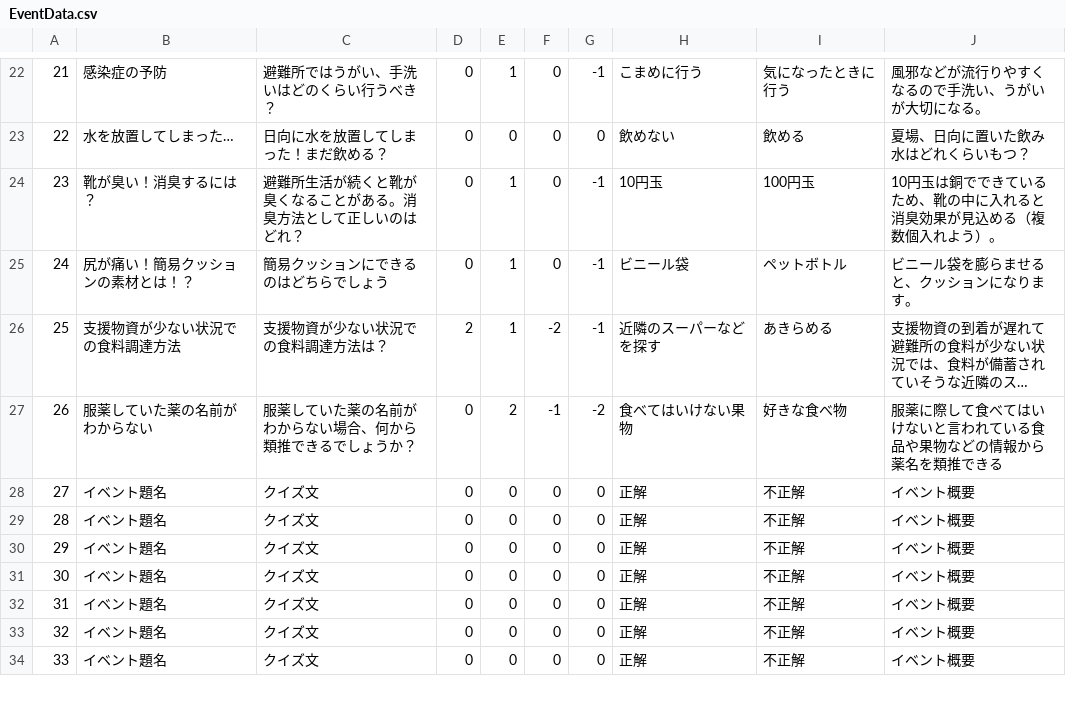
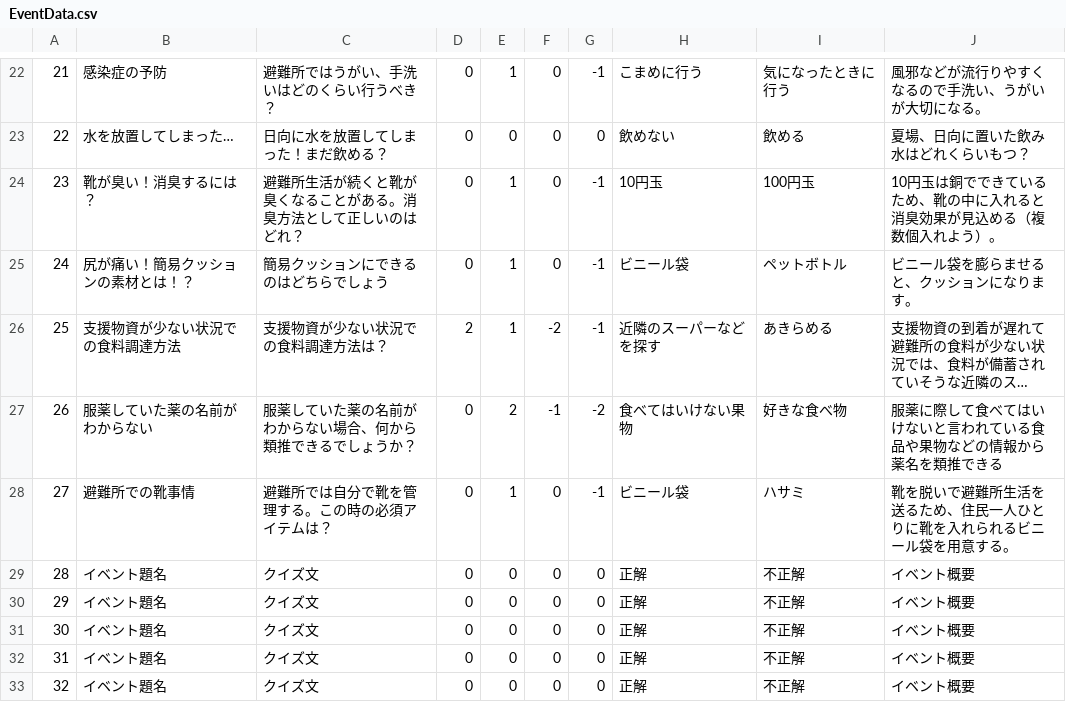
Before and after one commit to CSTmatsunolab/EvaApp, a CSV file: Assets/Resources/EventData.csv, drawn as a sheet; only a part is shown, gaps mark what is left out; the shorter side is filled out with more unchanged rows; long unchanged cells end in ….

Commit message:
イベント作成
シナリオ27
避難所での靴事情

```diff
--- a/Assets/Resources/EventData.csv
+++ b/Assets/Resources/EventData.csv
@@ -27,3 +27,3 @@
 26,服薬していた薬の名前がわからない,服薬していた薬の名前がわからない場合、何から類推できるでしょうか？,0,2,-1,-2,食べてはいけない果物,好きな食べ物,服薬に際して食べてはいけないと言われている食品や果物などの情報から薬名を類推できる
-27,イベント題名,クイズ文,0,0,0,0,正解,不正解,イベント概要
+27,避難所での靴事情,避難所では自分で靴を管理する。この時の必須アイテムは？,0,1,0,-1,ビニール袋,ハサミ,靴を脱いで避難所生活を送るため、住民一人ひとりに靴を入れられるビニール袋を用意する。
 28,イベント題名,クイズ文,0,0,0,0,正解,不正解,イベント概要
```
Also changed, not shown: Assets/Resources/PlayerData.csv, 18 other files.
